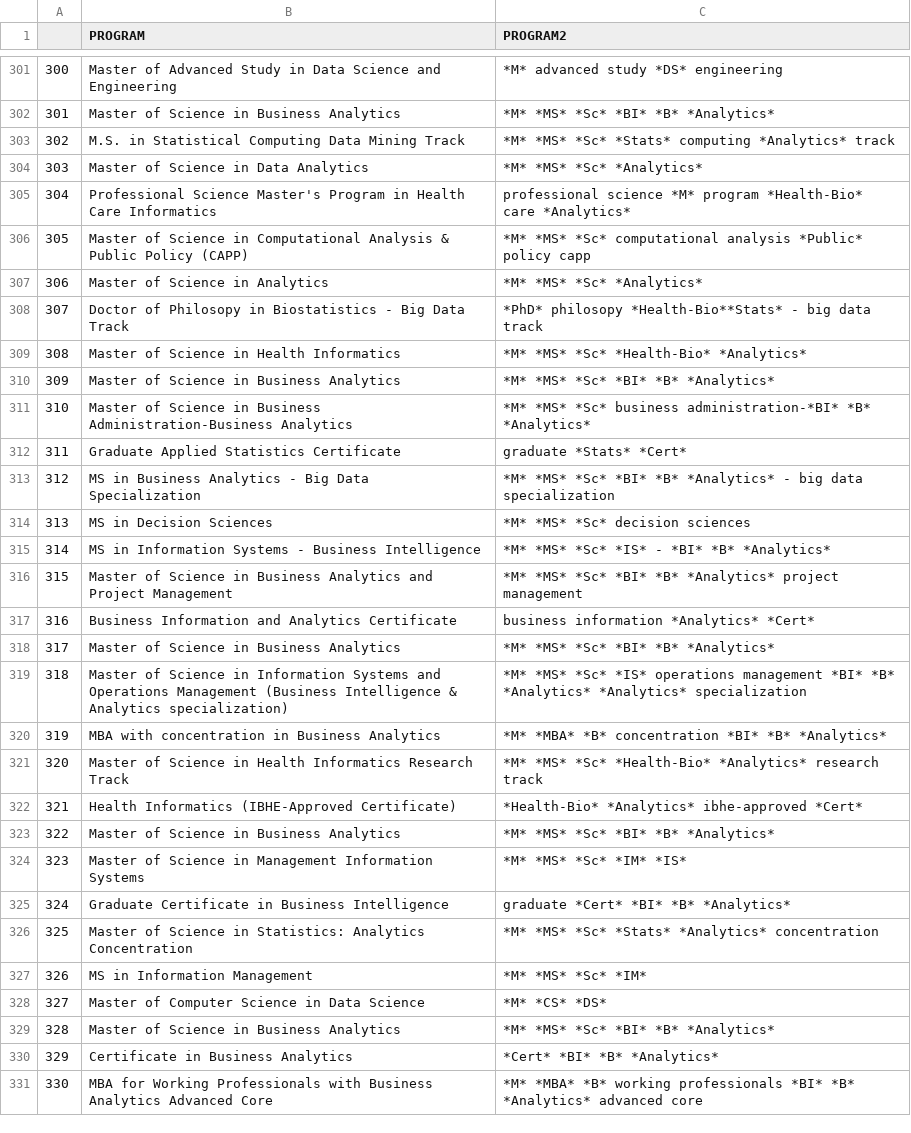
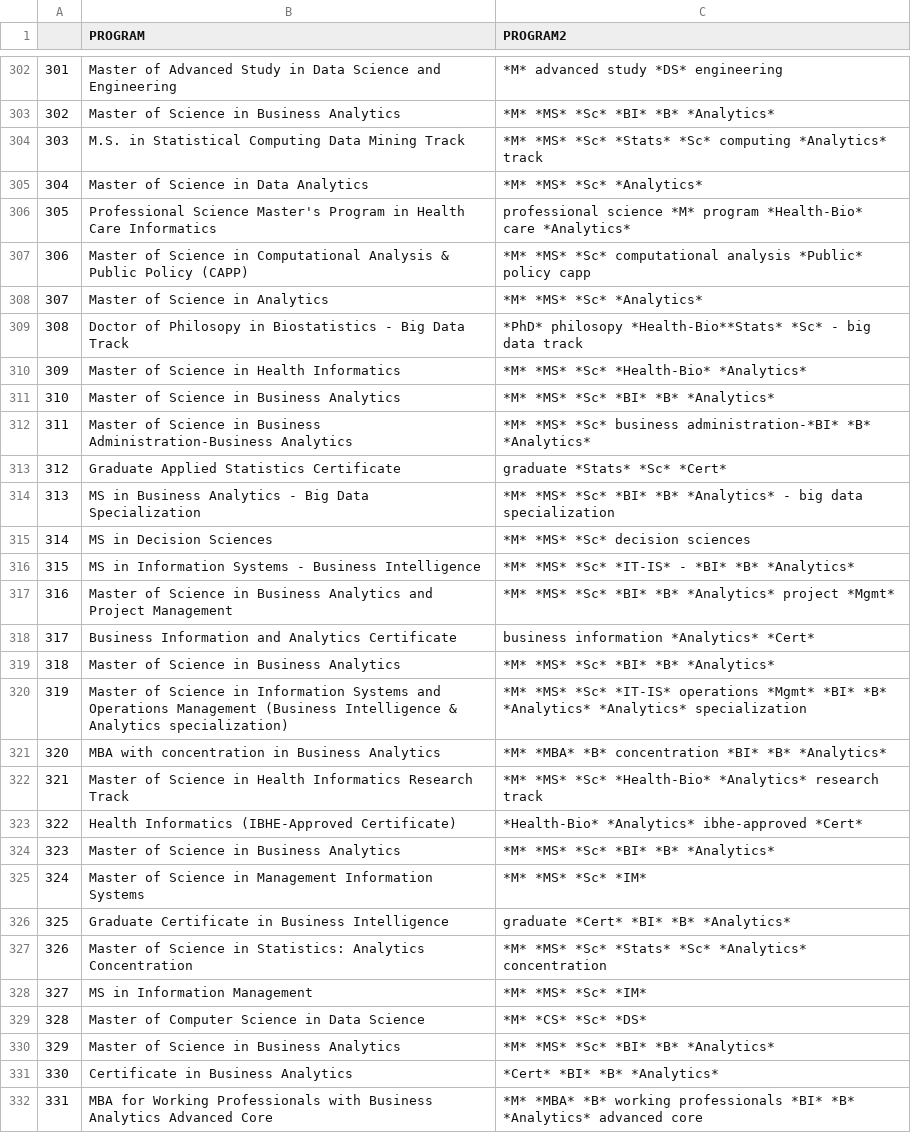
Before and after one commit to xuxoramos/eda_dsp, a CSV file: words.csv, drawn as a sheet; only a part is shown, gaps mark what is left out; addresses are those after the commit; the diff covers the shown part only; the diff names each change by its address in the sheet, - before the commit and + after, or states it on an @@ line.

```diff
--- a/words.csv
+++ b/words.csv
@@ column A renumbered from row 57 down @@
-C304 (PROGRAM2): …*Sc* *Stats* computing *Analytics*…
+C304 (PROGRAM2): …*Sc* *Stats* *Sc* computing *Analytics*…
-C309 (PROGRAM2): …philosopy *Health-Bio**Stats* - big…
+C309 (PROGRAM2): …philosopy *Health-Bio**Stats* *Sc* - big…
-C313 (PROGRAM2): graduate *Stats* *Cert*
+C313 (PROGRAM2): graduate *Stats* *Sc* *Cert*
-C316 (PROGRAM2): *M* *MS* *Sc* *IS* - *BI* *B* *Analytics*
+C316 (PROGRAM2): *M* *MS* *Sc* *IT-IS* - *BI* *B* *Analytics*
-C317 (PROGRAM2): …*Analytics* project management
+C317 (PROGRAM2): …*Analytics* project *Mgmt*
-C320 (PROGRAM2): …*MS* *Sc* *IS* operations management *BI* *B*…
+C320 (PROGRAM2): …*MS* *Sc* *IT-IS* operations *Mgmt* *BI* *B*…
-C325 (PROGRAM2): *M* *MS* *Sc* *IM* *IS*
+C325 (PROGRAM2): *M* *MS* *Sc* *IM*
-C327 (PROGRAM2): …*Sc* *Stats* *Analytics* concentration
+C327 (PROGRAM2): …*Sc* *Stats* *Sc* *Analytics* concentration
-C329 (PROGRAM2): *M* *CS* *DS*
+C329 (PROGRAM2): *M* *CS* *Sc* *DS*
```
Also changed, not shown: 1 added row and 104 edited cells elsewhere in this file, 3 other files.
